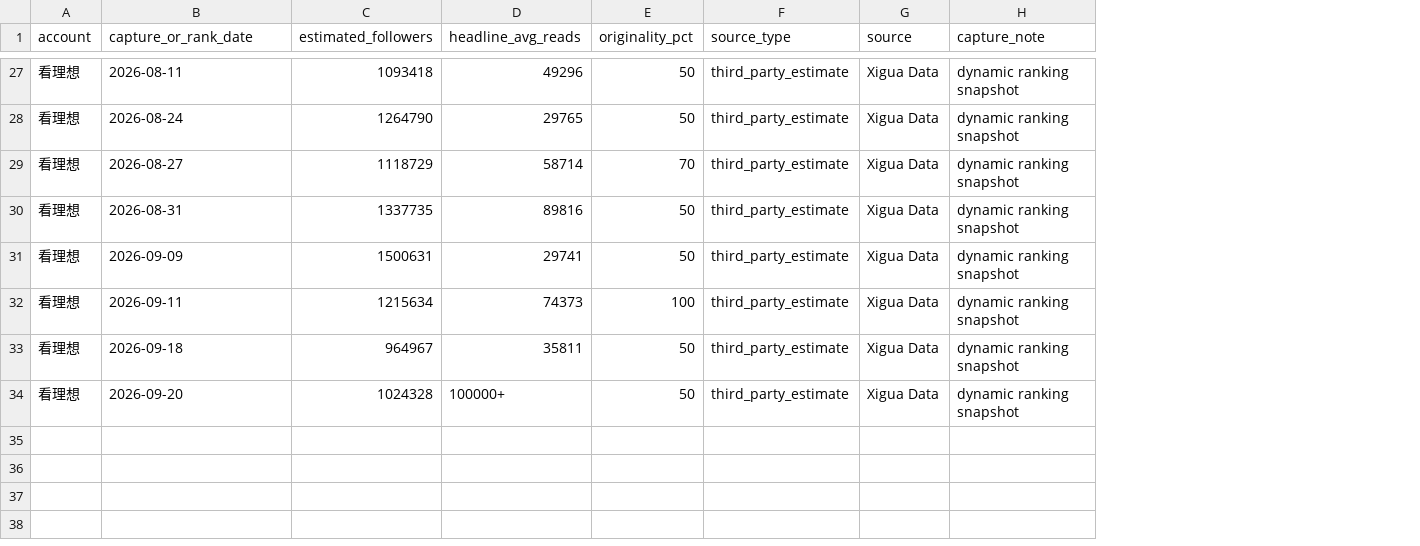
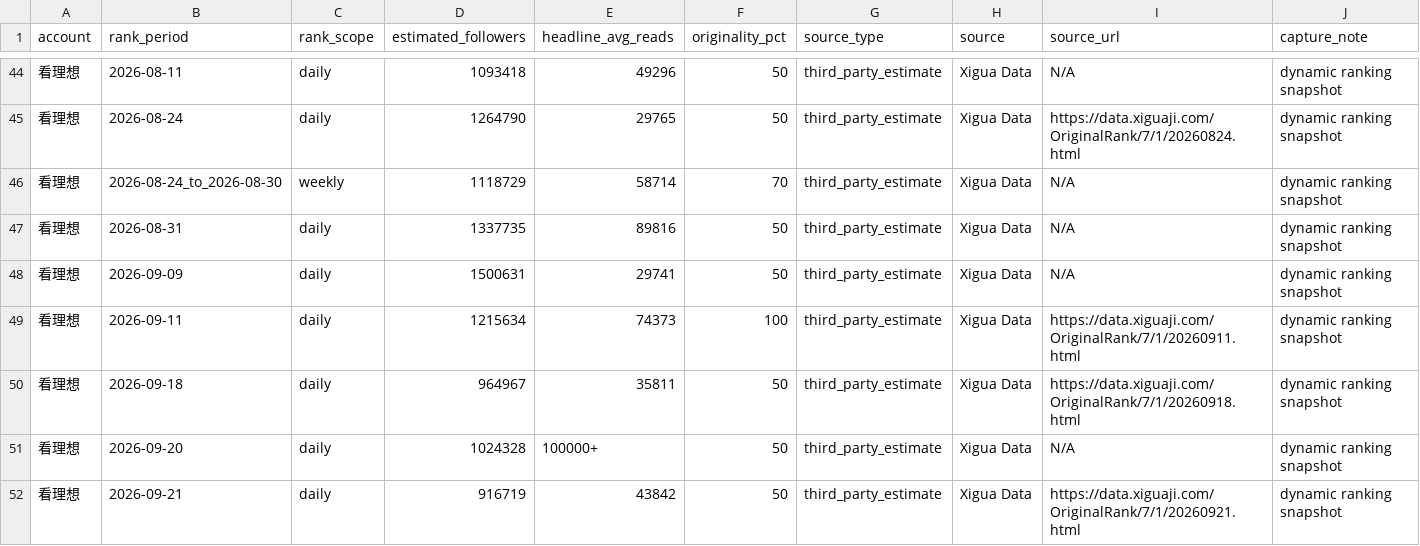
Before and after one commit to suxiaoyuan443-boop/suen-system, a CSV file: 08-动态运行/对标数据/公众号-西瓜数据跨月快照.csv, drawn as a sheet; only a part is shown, gaps mark what is left out; addresses are those after the commit; the diff covers the shown part only; the diff names each change by its address in the sheet, - before the commit and + after, or states it on an @@ line.

Commit message:
benchmark data: separate Xigua daily vs weekly snapshots and add verified cross-month rows

```diff
--- a/08-动态运行/对标数据/公众号-西瓜数据跨月快照.csv
+++ b/08-动态运行/对标数据/公众号-西瓜数据跨月快照.csv
+column C (rank_scope), rows 44-51: daily | daily | weekly | daily | daily | daily | daily | daily
+column I (source_url), rows 44-51: N/A | https://data.xiguaji.com/OriginalRank/7/1/20260824.html | N/A | N/A | N/A | https://data.xiguaji.com/OriginalRank/7/1/20260911.html | https://data.xiguaji.com/OriginalRank/7/1/20260918.html | N/A
-B1: capture_or_rank_date
+B1: rank_period
-B46 (rank_period): 2026-08-27
+B46 (rank_period): 2026-08-24_to_2026-08-30
+row 52: 看理想 | 2026-09-21 | daily | 916719 | 43842 | 50 | third_party_estimate | Xigua Data | https://data.xiguaji.com/OriginalRank/7/1/20260921.html | dynamic ranking snapshot
```
Also changed, not shown: 17 added rows and 1 edited cell elsewhere in this file.
